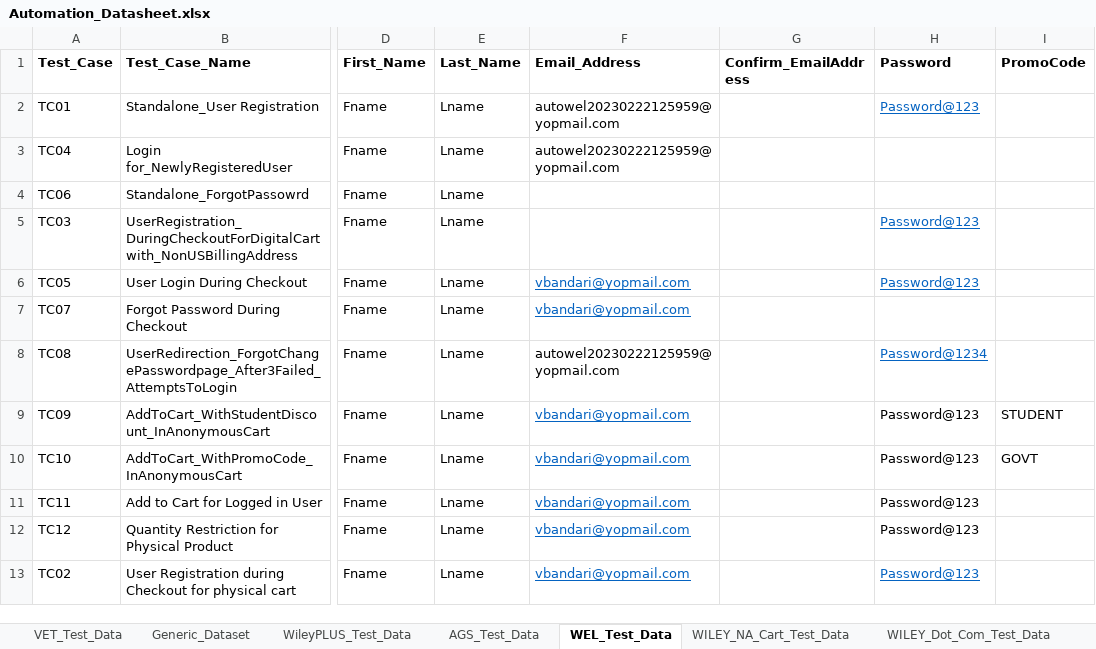
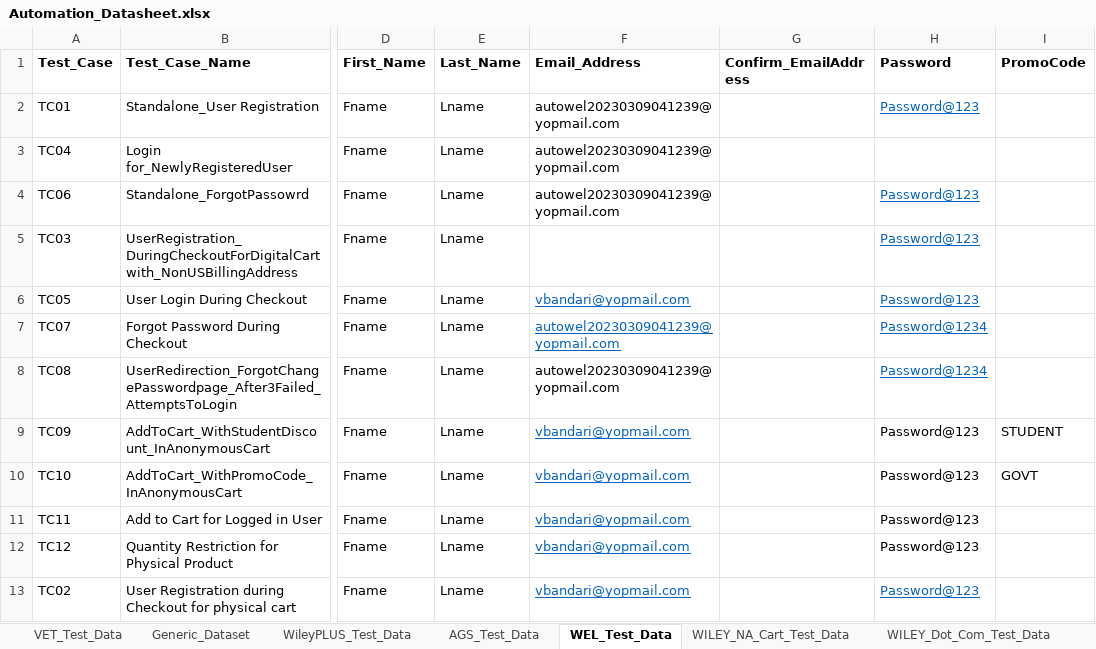
Before and after one commit to gsaha99/Ecommerce_QA, an Excel workbook: Test Data/Automation_Datasheet.xlsx, sheet WEL_Test_Data, drawn as a sheet; only a part is shown, gaps mark what is left out; values as stored, in another font and other column widths than the file's, no borders; the diff covers the shown part only; the diff names each change by its address in the sheet, - before the commit and + after, or states it on an @@ line.

```diff
--- a/Test Data/Automation_Datasheet.xlsx (sheet WEL_Test_Data)
+++ b/Test Data/Automation_Datasheet.xlsx (sheet WEL_Test_Data)
-F2:F3 (Email_Address): autowel20230222125959@yopmail.com
+F2:F3 (Email_Address): autowel20230309041239@yopmail.com
-F4 (Email_Address): (empty)
+F4 (Email_Address): autowel20230309041239@yopmail.com
-H4 (Password): (empty)
+H4 (Password): Password@123
-F7 (Email_Address): vbandari@yopmail.com
+F7 (Email_Address): autowel20230309041239@yopmail.com
-H7 (Password): (empty)
+H7 (Password): Password@1234
-F8 (Email_Address): autowel20230222125959@yopmail.com
+F8 (Email_Address): autowel20230309041239@yopmail.com
```
Also changed, not shown: 50 edited cells elsewhere in this sheet, 4 other files.
